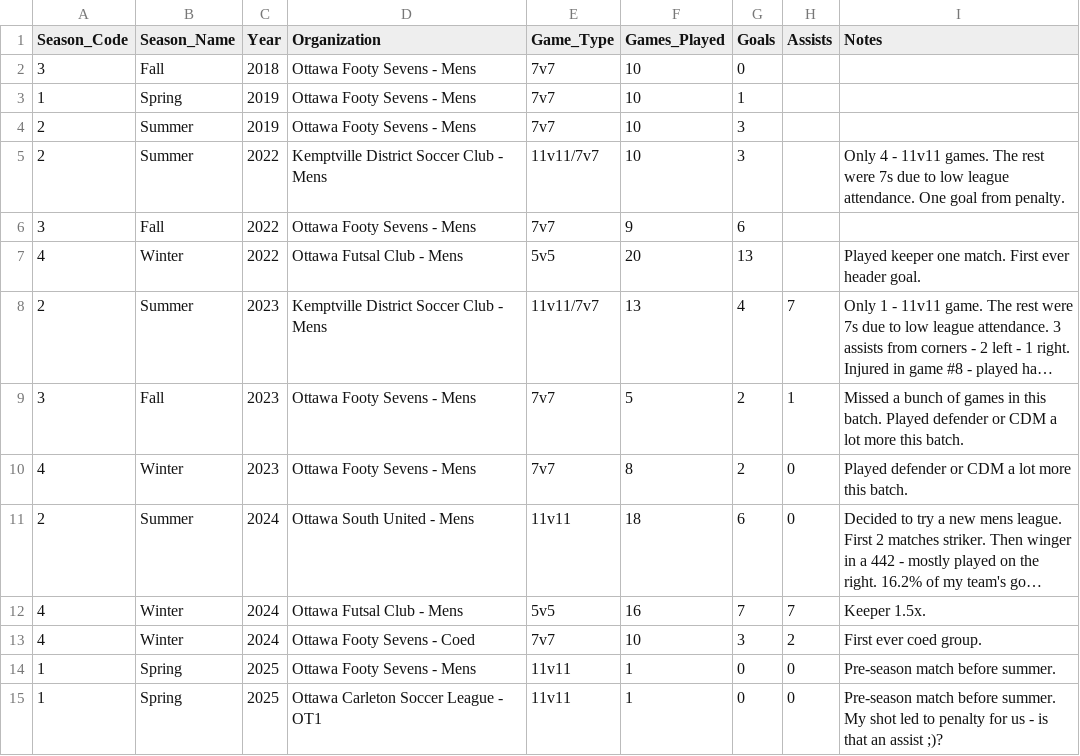
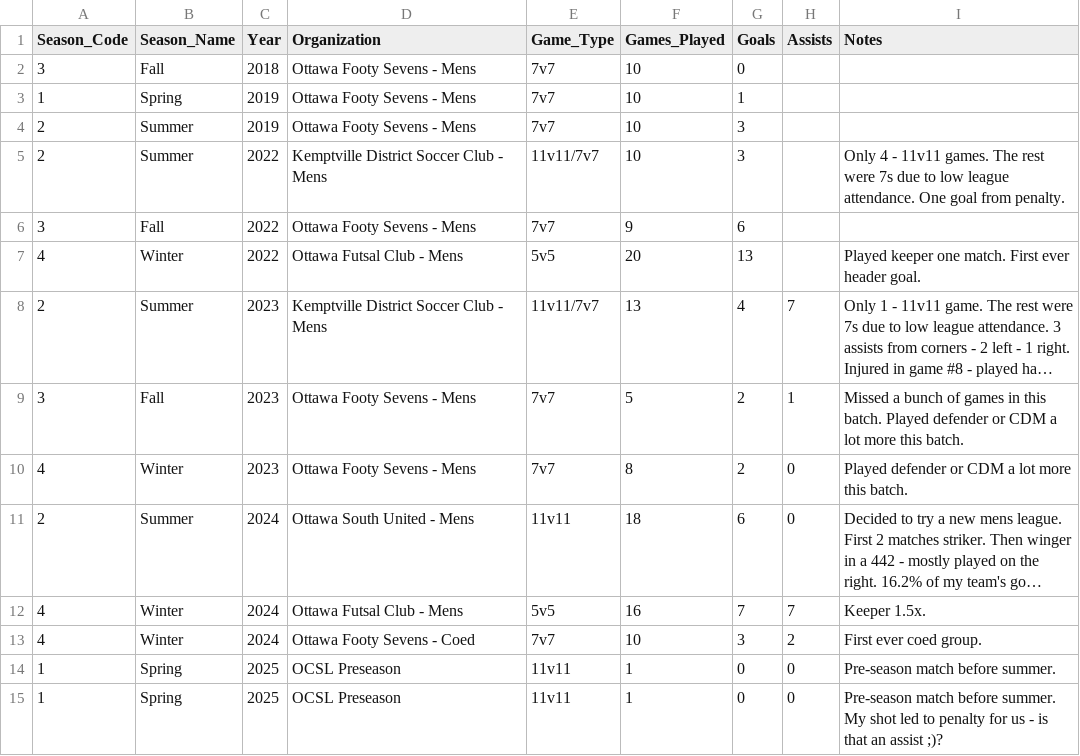
Before and after one commit to s-g-mo/mindovermatterfc, a CSV file: app/data/seasonal_stats.csv, drawn as a sheet; long unchanged cells end in ….

```diff
--- a/app/data/seasonal_stats.csv
+++ b/app/data/seasonal_stats.csv
@@ -13,3 +13,3 @@ Season_Code,Season_Name,Year,Organization,Game_Type,Games_Played,Goals,Assists,N
 4, Winter, 2024, "Ottawa Footy Sevens - Coed",             7v7,       10,  3, 2,First ever coed group.
-1, Spring, 2025, "Ottawa Footy Sevens - Mens",             11v11,      1,  0, 0,Pre-season match before summer.
-1, Spring, 2025, "Ottawa Carleton Soccer League - OT1",    11v11,      1,  0, 0,Pre-season match before summer. My shot led to penalty for us - is that an assist ;)?
+1, Spring, 2025, "OCSL Preseason",                         11v11,      1,  0, 0,Pre-season match before summer.
+1, Spring, 2025, "OCSL Preseason",                         11v11,      1,  0, 0,Pre-season match before summer. My shot led to penalty for us - is that an assist ;)?
```
Also changed, not shown: app/data/game_stats.csv.
